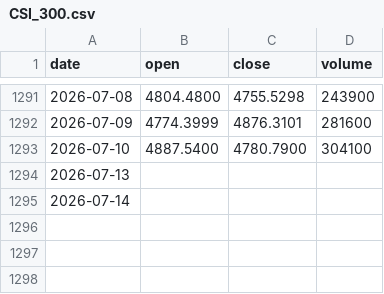
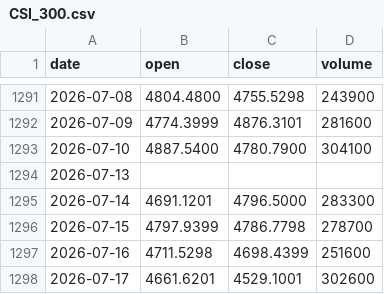
Before and after one commit to tzjtan/historical-stock-data, a CSV file: data/CSI_300.csv, drawn as a sheet; only a part is shown, gaps mark what is left out.

Commit message:
Update data — 2026-07-19 (11 files)

```diff
--- a/data/CSI_300.csv
+++ b/data/CSI_300.csv
@@ -1294,2 +1294,5 @@ date,open,close,volume
 2026-07-13,,,
-2026-07-14,,,
+2026-07-14,4691.1201,4796.5000,283300
+2026-07-15,4797.9399,4786.7798,278700
+2026-07-16,4711.5298,4698.4399,251600
+2026-07-17,4661.6201,4529.1001,302600
```
Also changed, not shown: data/DAX.csv, data/DOW.csv, 8 other files.
